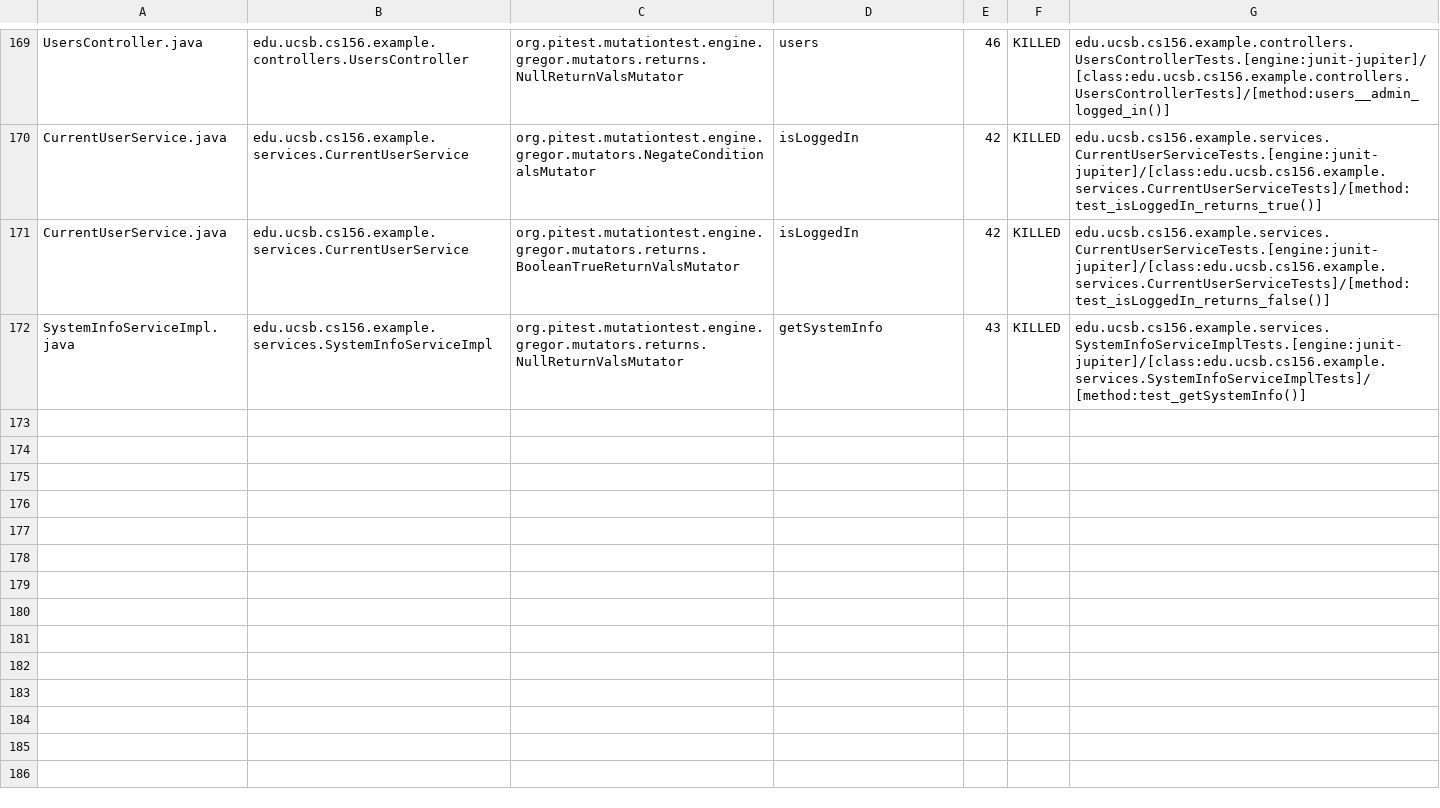
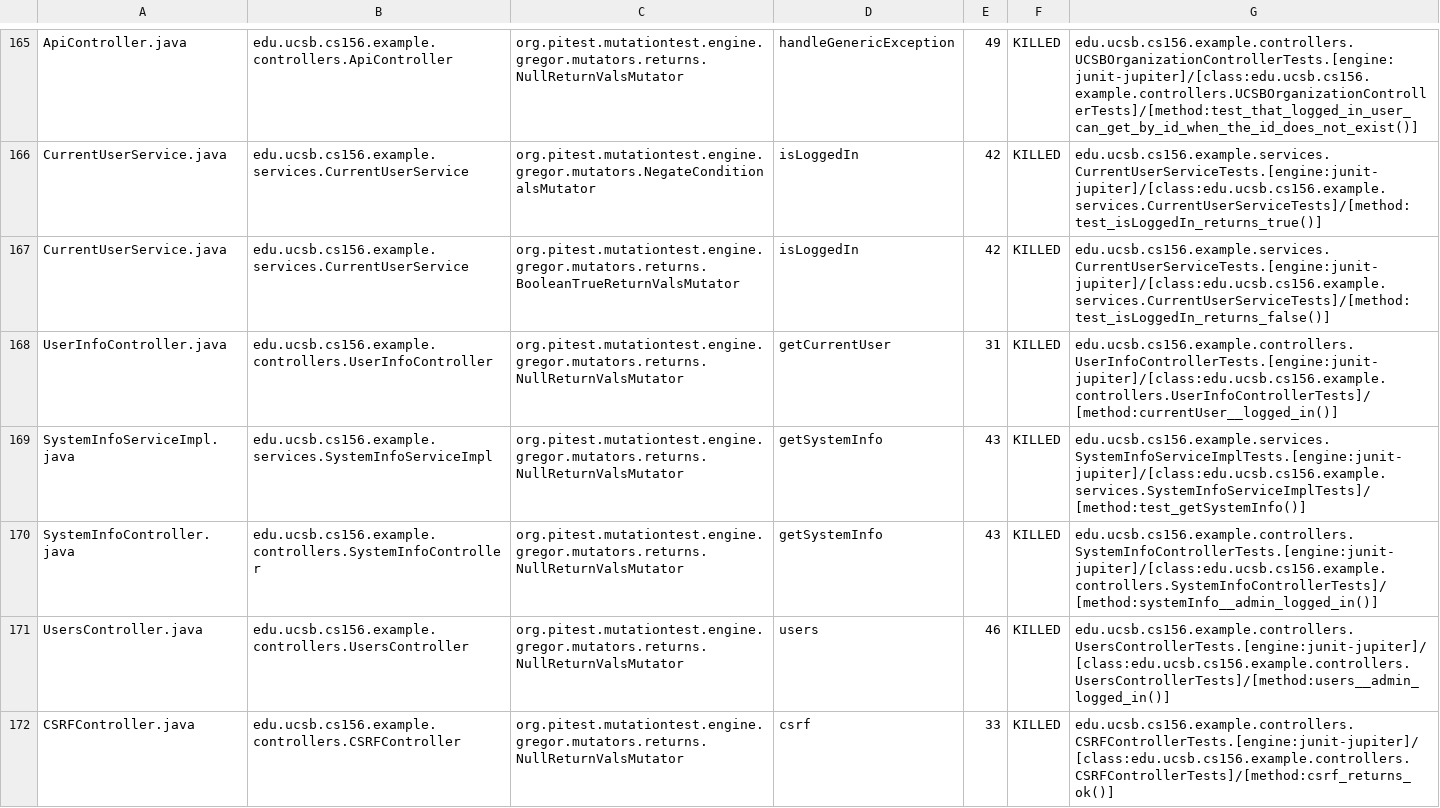
Before and after one commit to ucsb-cs156-f24/team02-f24-07, a CSV file: pitest/mutations.csv, drawn as a sheet; only a part is shown, gaps mark what is left out; addresses are those after the commit; the diff covers the shown part only; the diff names each change by its address in the sheet, - before the commit and + after, or states it on an @@ line.

Commit message:
Deploying to gh-pages from @ ucsb-cs156-f24/team02-f24-07@32d6e9e1b3bf412c174e0960d061915877d3ed71 🚀

```diff
--- a/pitest/mutations.csv
+++ b/pitest/mutations.csv
-A165: UsersController.java
+A165: ApiController.java
-B165: edu.ucsb.cs156.example.controllers.UsersController
+B165: edu.ucsb.cs156.example.controllers.ApiController
-D165: users
+D165: handleGenericException
-E165: 46
+E165: 49
-G165: edu.ucsb.cs156.example.controllers.UsersControllerTests.[engine:junit-jupiter]/[class:edu.ucsb.cs156.example.controllers.UsersControllerTests]/[method:users__admin_logged_in()]
+G165: edu.ucsb.cs156.example.controllers.UCSBOrganizationControllerTests.[engine:junit-jupiter]/[class:edu.ucsb.cs156.example.controllers.UCSBOrganizationControllerTests]/[method:test_that_logged_in_user_can_get_by_id_when_the_id_does_not_exist()]
@@ row 98 moved to row 170: SystemInfoController.java @@
+row 171: UsersController.java | edu.ucsb.cs156.example.controllers.UsersController | org.pitest.mutationtest.engine.gregor.mutators.returns.NullReturnValsMutator | users | 46 | KILLED | edu.ucsb.cs156.example.controllers.UsersControllerTests.[engine:junit-jupiter]/[class:edu.ucsb.cs156.example.controllers.UsersControllerTests]/[method:users__admin_logged_in()]
@@ row 23 moved to row 172: CSRFController.java @@
```
Also changed, not shown: 1 removed row, 106 moved rows and 4 edited cells elsewhere in this file, 17 other files.
